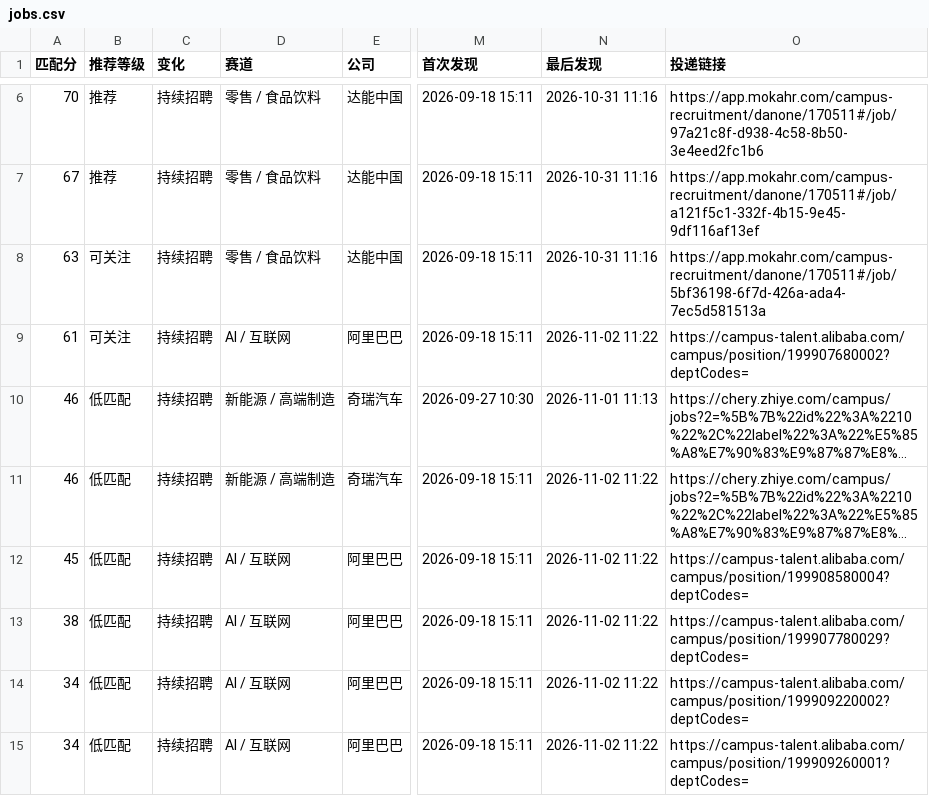
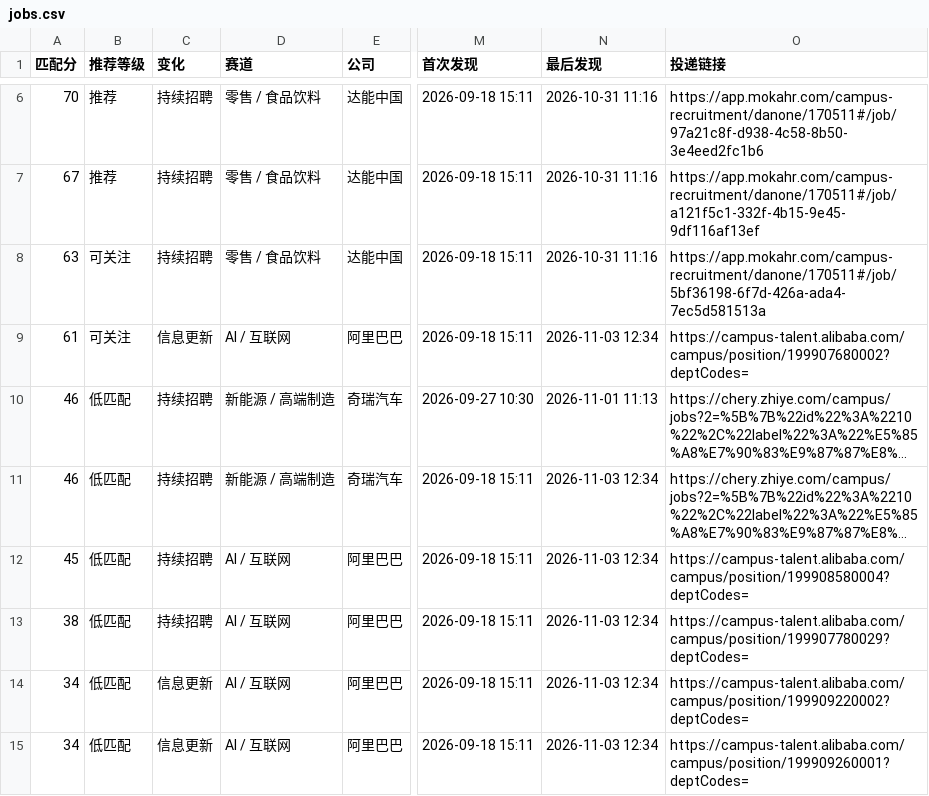
Before and after one commit to yujia2560/campus-job-radar, a CSV file: reports/jobs.csv, drawn as a sheet; only a part is shown, gaps mark what is left out; long unchanged cells end in …; the diff covers the shown part only; the diff names each change by its address in the sheet, - before the commit and + after, or states it on an @@ line.

```diff
--- a/reports/jobs.csv
+++ b/reports/jobs.csv
-C9 (变化): 持续招聘
+C9 (变化): 信息更新
-N9 (最后发现): 2026-11-02 11:22
+N9 (最后发现): 2026-11-03 12:34
-N11:N15 (最后发现): 2026-11-02 11:22
+N11:N15 (最后发现): 2026-11-03 12:34
-C14:C15 (变化): 持续招聘
+C14:C15 (变化): 信息更新
```
Also changed, not shown: 2 added rows and 33 edited cells elsewhere in this file, 4 other files.
